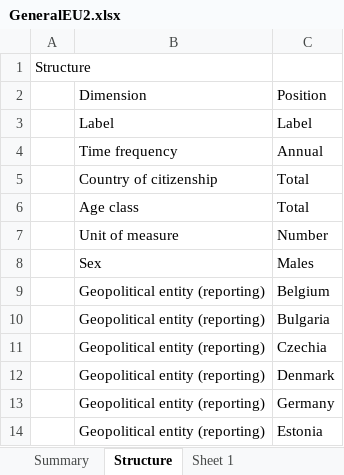
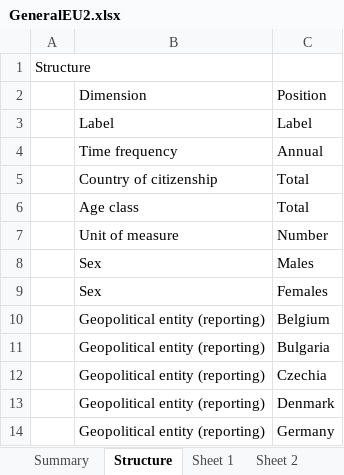
Before and after one commit to loveBeatles/datavis_project, an Excel workbook: data/GeneralEU2.xlsx, sheet Structure, drawn as a sheet; only a part is shown; the shorter side is filled out with more unchanged rows; values as stored, in another font and other column widths than the file's, no cell formats; the diff names each change by its address in the sheet, - before the commit and + after, or states it on an @@ line.

```diff
--- a/data/GeneralEU2.xlsx (sheet Structure)
+++ b/data/GeneralEU2.xlsx (sheet Structure)
+sheet tab: Sheet 2
+row 9:  | Sex | Females
```
Also changed, not shown: sheet Summary, sheet Sheet 1, cell formats, charts or pictures.
